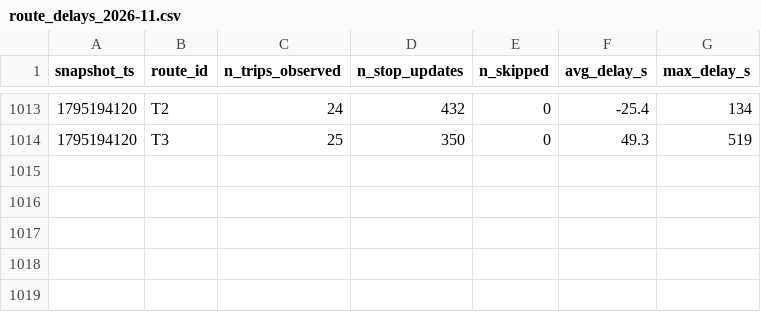
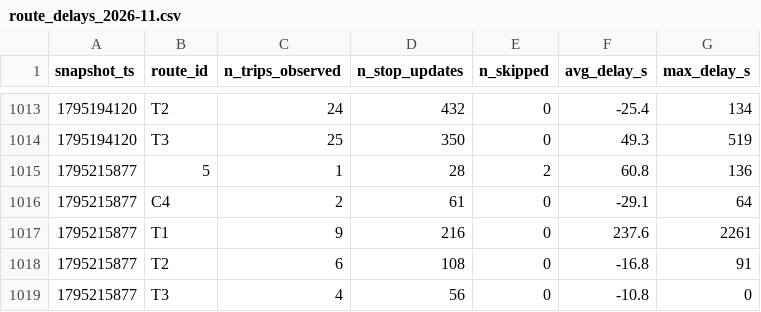
Before and after one commit to Warren-BI-Projet/TD2_DELIVERY_MANUAL_smart_mobility_lemans, a CSV file: data/history/route_delays_2026-11.csv, drawn as a sheet; only a part is shown, gaps mark what is left out.

```diff
--- a/data/history/route_delays_2026-11.csv
+++ b/data/history/route_delays_2026-11.csv
@@ -1014 +1014,6 @@ snapshot_ts,route_id,n_trips_observed,n_stop_updates,n_skipped,avg_delay_s,max_d
 1795194120,T3,25,350,0,49.3,519
+1795215877,5,1,28,2,60.8,136
+1795215877,C4,2,61,0,-29.1,64
+1795215877,T1,9,216,0,237.6,2261
+1795215877,T2,6,108,0,-16.8,91
+1795215877,T3,4,56,0,-10.8,0
```
Also changed, not shown: 1 other file.
